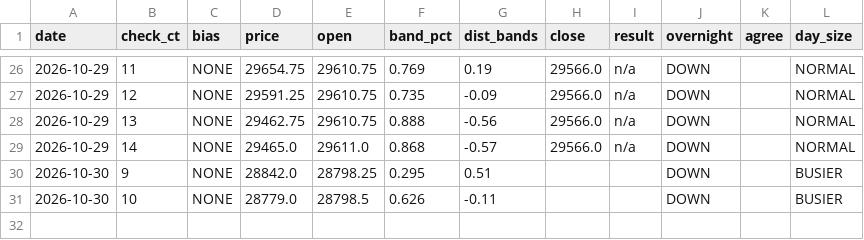
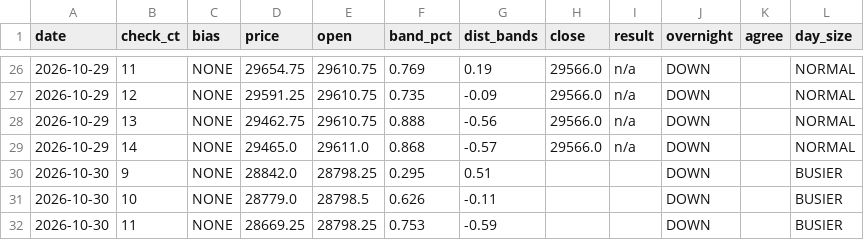
Before and after one commit to vannaflow1/nasdaq-bot, a CSV file: knowledge/bias_log.csv, drawn as a sheet; only a part is shown, gaps mark what is left out.

```diff
--- a/knowledge/bias_log.csv
+++ b/knowledge/bias_log.csv
@@ -31 +31,2 @@ date,check_ct,bias,price,open,band_pct,dist_bands,close,result,overnight,agree,d
 2026-10-30,10,NONE,28779.0,28798.5,0.626,-0.11,,,DOWN,,BUSIER
+2026-10-30,11,NONE,28669.25,28798.25,0.753,-0.59,,,DOWN,,BUSIER
```
Also changed, not shown: 1 other file.
